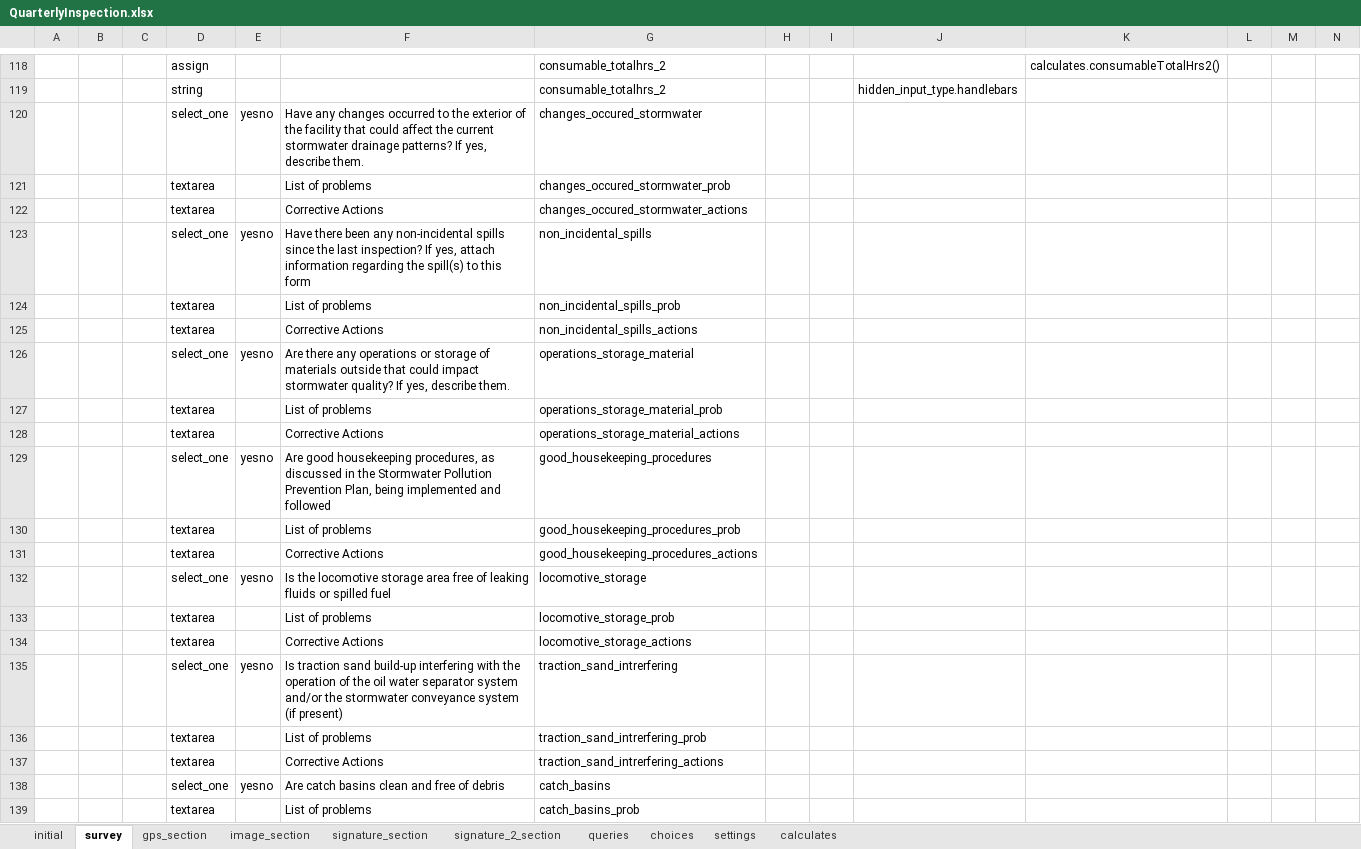
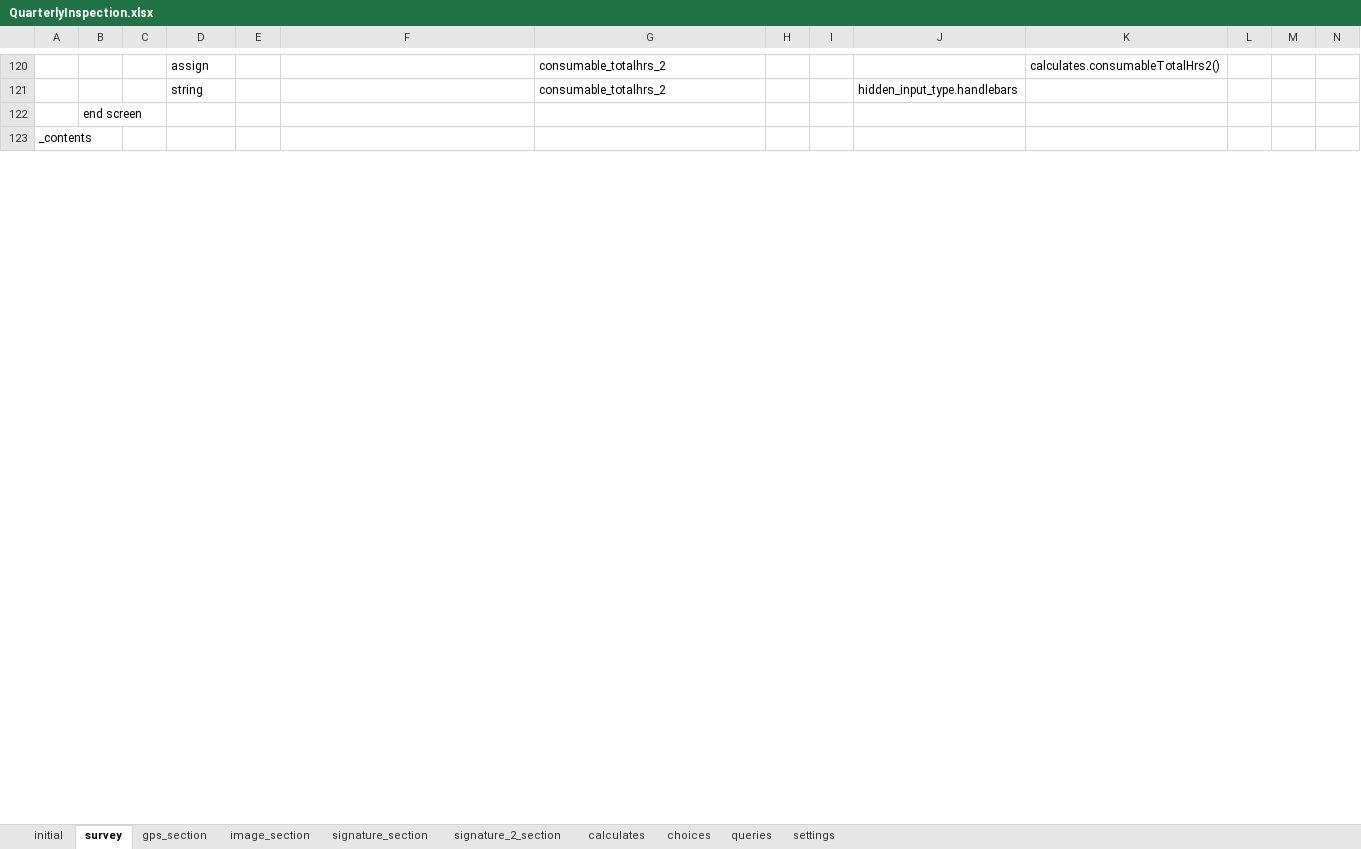
Before and after one commit to asif-iqbal/app-designer, an Excel workbook: app/config/tables/QuarterlyInspection/forms/QuarterlyInspection/QuarterlyInspection.xlsx, sheet survey, drawn as a sheet; only a part is shown, gaps mark what is left out; the shorter side is filled out with more unchanged rows; values as stored, in another font and other column widths than the file's, no borders; charts and pictures not drawn; removed rows and columns are numbered as before the commit, all else as after; rows hold the shown columns only; the diff covers the shown part only; the diff names each change by its address in the sheet, - before the commit and + after, or states it on an @@ line.

Commit message:
subforms created in quarterly ast monthly ust monthly inspection & sublocation csv added in all keolis forms

```diff
--- a/app/config/tables/QuarterlyInspection/forms/QuarterlyInspection/QuarterlyInspection.xlsx (sheet survey)
+++ b/app/config/tables/QuarterlyInspection/forms/QuarterlyInspection/QuarterlyInspection.xlsx (sheet survey)
@@ sheet tab order changed: initial | survey | gps_section | image_section | signature_section | signature_2_section | calculates | choices | queries | settings @@
-row 120:  |  |  | select_one | yesno | Have any changes occurred to the exterior of the facility that could affect the current stormwater drainage patterns? If yes, describe them. | changes_occured_stormwater
-row 121:  |  |  | textarea |  | List of problems | changes_occured_stormwater_prob
-row 122:  |  |  | textarea |  | Corrective Actions | changes_occured_stormwater_actions
-row 123:  |  |  | select_one | yesno | Have there been any non-incidental spills since the last inspection? If yes, attach information regarding the spill(s) to this form | non_incidental_spills
-row 124:  |  |  | textarea |  | List of problems | non_incidental_spills_prob
-row 125:  |  |  | textarea |  | Corrective Actions | non_incidental_spills_actions
-row 126:  |  |  | select_one | yesno | Are there any operations or storage of materials outside that could impact stormwater quality? If yes, describe them. | operations_storage_material
-row 127:  |  |  | textarea |  | List of problems | operations_storage_material_prob
-row 128:  |  |  | textarea |  | Corrective Actions | operations_storage_material_actions
-row 129:  |  |  | select_one | yesno | Are good housekeeping procedures, as discussed in the Stormwater Pollution Prevention Plan, being implemented and followed | good_housekeeping_procedures
-row 130:  |  |  | textarea |  | List of problems | good_housekeeping_procedures_prob
-row 131:  |  |  | textarea |  | Corrective Actions | good_housekeeping_procedures_actions
-row 132:  |  |  | select_one | yesno | Is the locomotive storage area free of leaking fluids or spilled fuel | locomotive_storage
-row 133:  |  |  | textarea |  | List of problems | locomotive_storage_prob
-row 134:  |  |  | textarea |  | Corrective Actions | locomotive_storage_actions
-row 135:  |  |  | select_one | yesno | Is traction sand build-up interfering with the operation of the oil water separator system and/or the stormwater conveyance system (if present) | traction_sand_intrerfering
-row 136:  |  |  | textarea |  | List of problems | traction_sand_intrerfering_prob
-row 137:  |  |  | textarea |  | Corrective Actions | traction_sand_intrerfering_actions
-row 138:  |  |  | select_one | yesno | Are catch basins clean and free of debris | catch_basins
-row 139:  |  |  | textarea |  | List of problems | catch_basins_prob
```
Also changed, not shown: 2 added rows, 23 removed rows and 4 edited cells elsewhere in this sheet, sheet queries, sheet choices, app/config/tables/ASTMonthlyInspectionForSPCCP/forms/ASTMonthlyInspectionForSPCCP/ASTMonthlyInspectionForSPCCP.xlsx, app/config/tables/MiscMonthlyInspectionContainerForSPCCP/forms/MiscMonthlyInspectionContainerForSPCCP/MiscMonthlyInspectionContainerForSPCCP.xlsx, 55 other files.
